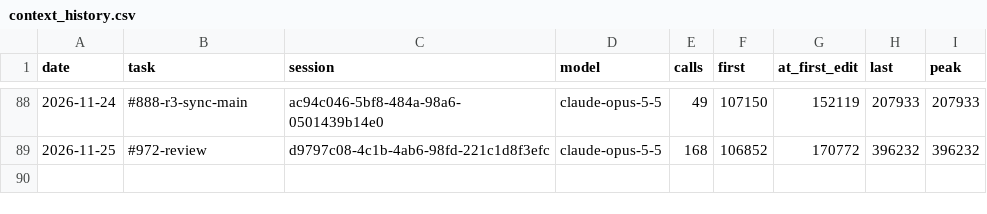
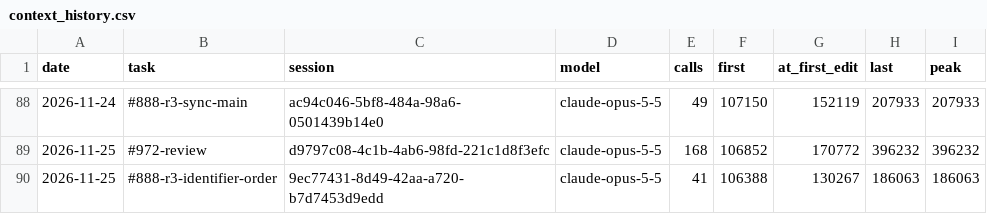
Before and after one commit to Maeximilion/Maex-Voice-Agent, a CSV file: docs/metrics/context_history.csv, drawn as a sheet; only a part is shown, gaps mark what is left out; the diff names each change by its address in the sheet, - before the commit and + after, or states it on an @@ line.

```diff
--- a/docs/metrics/context_history.csv
+++ b/docs/metrics/context_history.csv
+row 90: 2026-11-25 | #888-r3-identifier-order | 9ec77431-8d49-42aa-a720-b7d7453d9edd | claude-opus-5-5 | 41 | 106388 | 130267 | 186063 | 186063
```
Also changed, not shown: docs/metrics/routing_history.csv, 6 other files.
